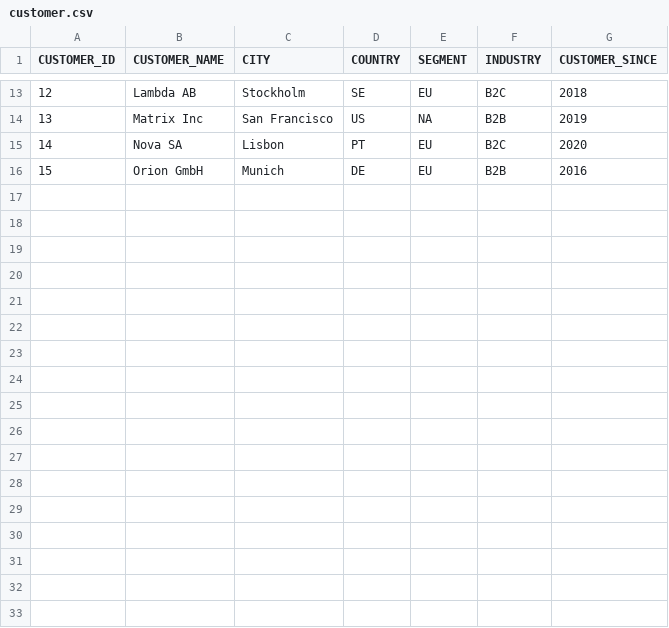
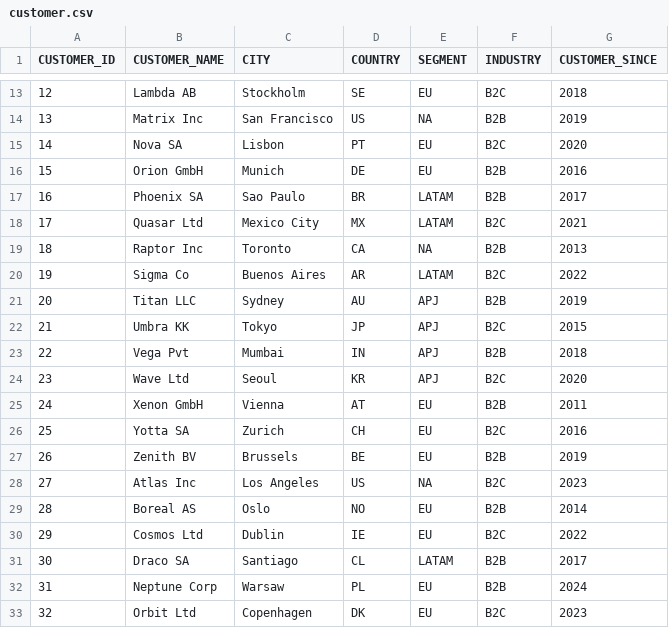
Before and after one commit to alafyte/hana-learning-analytics, a CSV file: db/src/data/customer.csv, drawn as a sheet; only a part is shown, gaps mark what is left out.

```diff
--- a/db/src/data/customer.csv
+++ b/db/src/data/customer.csv
@@ -16 +16,18 @@ CUSTOMER_ID,CUSTOMER_NAME,CITY,COUNTRY,SEGMENT,INDUSTRY,CUSTOMER_SINCE
 15,Orion GmbH,Munich,DE,EU,B2B,2016
+16,Phoenix SA,Sao Paulo,BR,LATAM,B2B,2017
+17,Quasar Ltd,Mexico City,MX,LATAM,B2C,2021
+18,Raptor Inc,Toronto,CA,NA,B2B,2013
+19,Sigma Co,Buenos Aires,AR,LATAM,B2C,2022
+20,Titan LLC,Sydney,AU,APJ,B2B,2019
+21,Umbra KK,Tokyo,JP,APJ,B2C,2015
+22,Vega Pvt,Mumbai,IN,APJ,B2B,2018
+23,Wave Ltd,Seoul,KR,APJ,B2C,2020
+24,Xenon GmbH,Vienna,AT,EU,B2B,2011
+25,Yotta SA,Zurich,CH,EU,B2C,2016
+26,Zenith BV,Brussels,BE,EU,B2B,2019
+27,Atlas Inc,Los Angeles,US,NA,B2C,2023
+28,Boreal AS,Oslo,NO,EU,B2B,2014
+29,Cosmos Ltd,Dublin,IE,EU,B2C,2022
+30,Draco SA,Santiago,CL,LATAM,B2B,2017
+31,Neptune Corp,Warsaw,PL,EU,B2B,2024
+32,Orbit Ltd,Copenhagen,DK,EU,B2C,2023
```
Also changed, not shown: db/src/data/product.csv, db/src/data/sales.csv, 23 other files.
